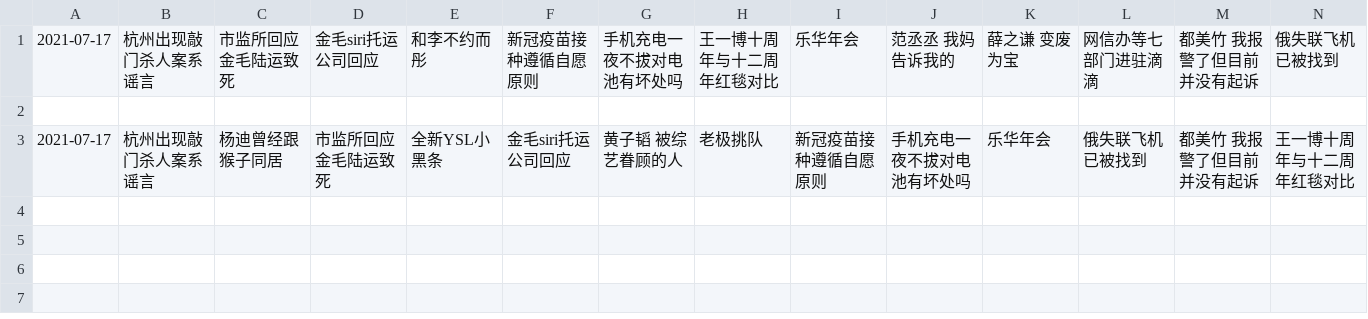
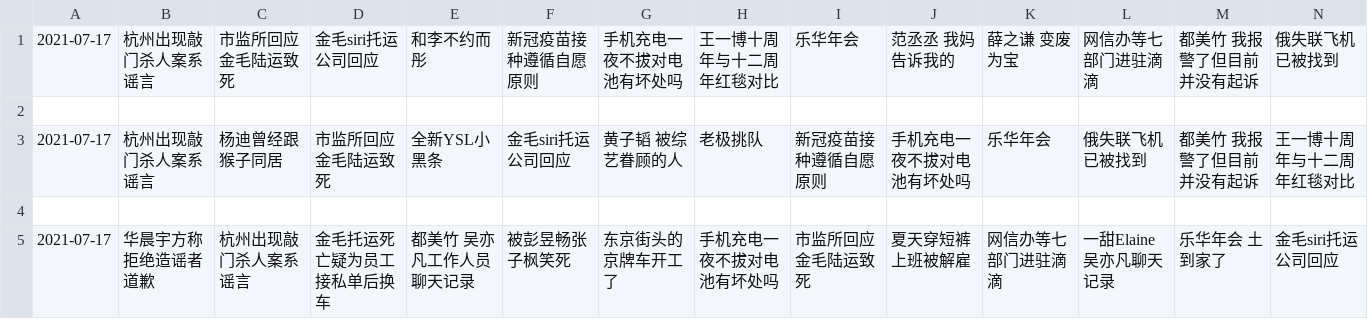
Before and after one commit to vmp65l3/weibo-hotrank, a CSV file: data/2021-07-17.csv, drawn as a sheet; only a part is shown; rows hold the shown columns only; the diff names each change by its address in the sheet, - before the commit and + after, or states it on an @@ line.

```diff
--- a/data/2021-07-17.csv
+++ b/data/2021-07-17.csv
+row 4: (empty)
+row 5: 2021-07-17 | 华晨宇方称拒绝造谣者道歉 | 杭州出现敲门杀人案系谣言 | 金毛托运死亡疑为员工接私单后换车 | 都美竹 吴亦凡工作人员聊天记录 | 被彭昱畅张子枫笑死 | 东京街头的京牌车开工了 | 手机充电一夜不拔对电池有坏处吗 | 市监所回应金毛陆运致死 | 夏天穿短裤上班被解雇 | 网信办等七部门进驻滴滴 | 一甜Elaine 吴亦凡聊天记录 | 乐华年会 土到家了 | 金毛siri托运公司回应
```
Also changed, not shown: 1 other file.
